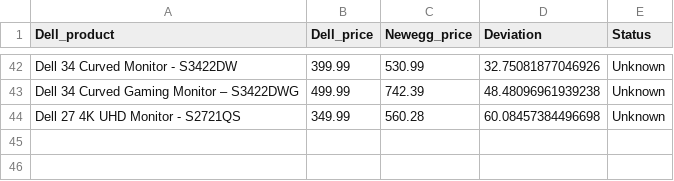
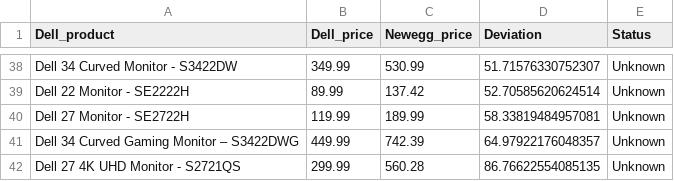
Before and after one commit to nickdoucette24/brainstation-industryproject-team1, a CSV file: server/scripts/data/newegg_comparison_20240624.csv (was server/scripts/data/newegg_comparison_20240623.csv), drawn as a sheet; only a part is shown, gaps mark what is left out; addresses are those after the commit; the diff covers the shown part only; the diff names each change by its address in the sheet, - before the commit and + after, or states it on an @@ line.

```diff
--- a/server/scripts/data/newegg_comparison_20240623.csv
+++ b/server/scripts/data/newegg_comparison_20240624.csv
-B38 (Dell_price): 399.99
+B38 (Dell_price): 349.99
-D38 (Deviation): 32.75081877046926
+D38 (Deviation): 51.71576330752307
+row 39: Dell 22 Monitor - SE2222H | 89.99 | 137.42 | 52.70585620624514 | Unknown
+row 40: Dell 27 Monitor - SE2722H | 119.99 | 189.99 | 58.33819484957081 | Unknown
-B41 (Dell_price): 499.99
+B41 (Dell_price): 449.99
-D41 (Deviation): 48.48096961939238
+D41 (Deviation): 64.97922176048357
-B42 (Dell_price): 349.99
+B42 (Dell_price): 299.99
-D42 (Deviation): 60.08457384496698
+D42 (Deviation): 86.76622554085135
```
Also changed, not shown: 13 added rows, 17 removed rows and 2 edited cells elsewhere in this file, server/scripts/data/bestbuy_comparison_20240624.csv, server/scripts/data/bestbuy_dell_monitor_20240624.csv, 6 other files.
